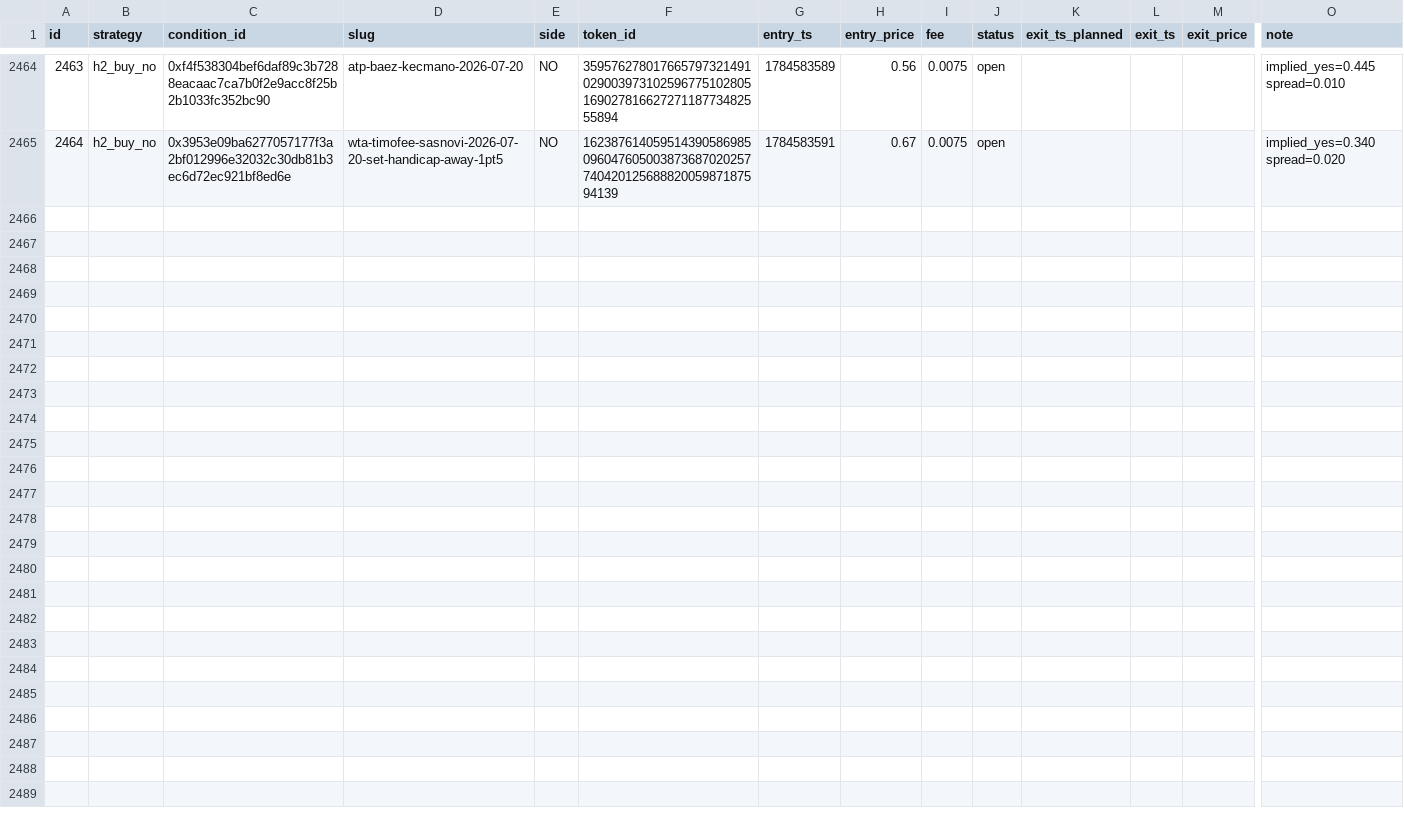
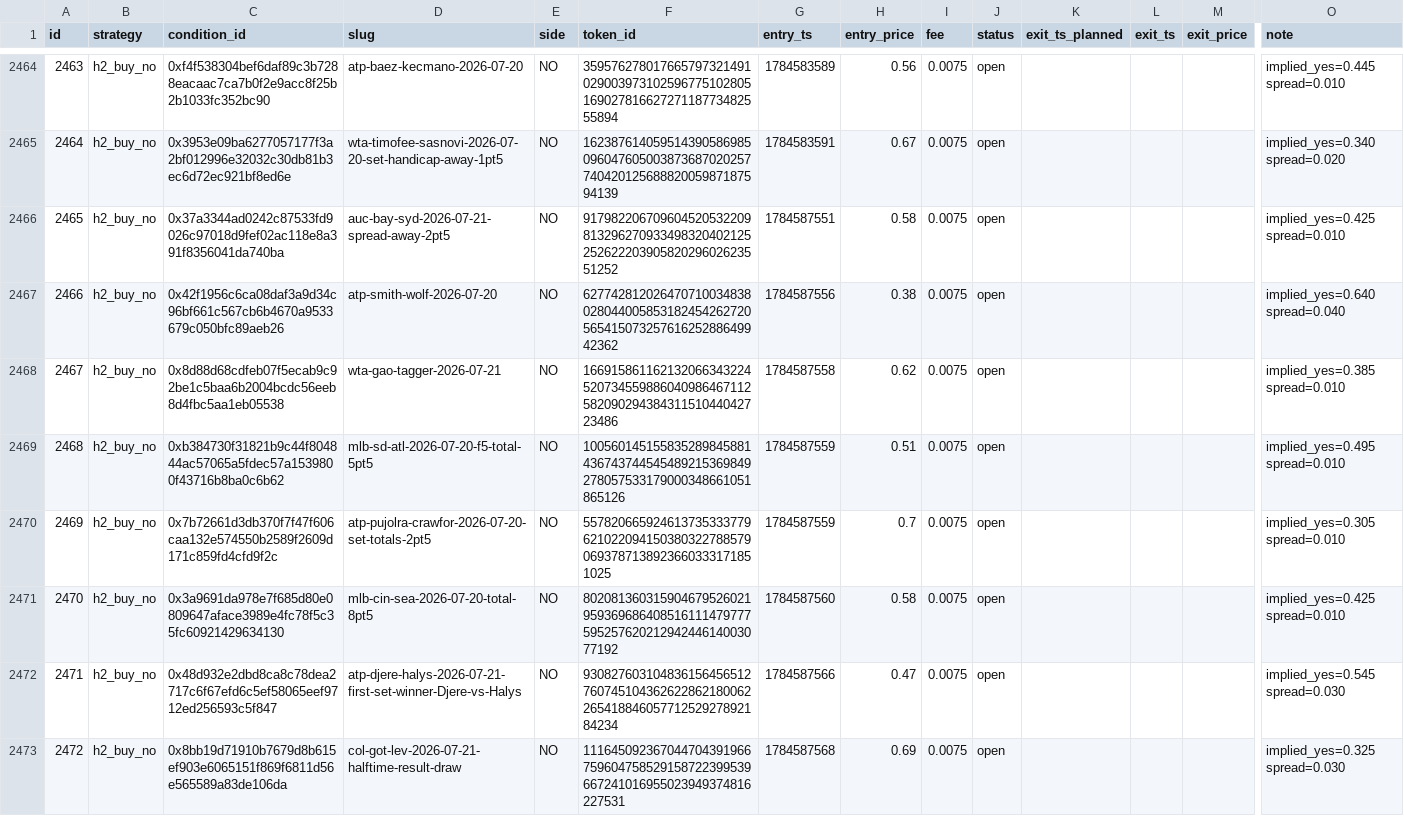
Before and after one commit to d1mplee/test_Pol, a CSV file: data/paper_positions.csv, drawn as a sheet; only a part is shown, gaps mark what is left out; rows hold the shown columns only; the diff covers the shown part only; the diff names each change by its address in the sheet, - before the commit and + after, or states it on an @@ line.

```diff
--- a/data/paper_positions.csv
+++ b/data/paper_positions.csv
+row 2466: 2465 | h2_buy_no | 0x37a3344ad0242c87533fd9026c97018d9fef02ac118e8a391f8356041da740ba | auc-bay-syd-2026-07-21-spread-away-2pt5 | NO | 91798220670960452053220981329627093349832040212525262220390582029602623551252 | 1784587551 | 0.58 | 0.0075 | open |  |  |  | implied_yes=0.425 spread=0.010
+row 2467: 2466 | h2_buy_no | 0x42f1956c6ca08daf3a9d34c96bf661c567cb6b4670a9533679c050bfc89aeb26 | atp-smith-wolf-2026-07-20 | NO | 62774281202647071003483802804400585318245426272056541507325761625288649942362 | 1784587556 | 0.38 | 0.0075 | open |  |  |  | implied_yes=0.640 spread=0.040
+row 2468: 2467 | h2_buy_no | 0x8d88d68cdfeb07f5ecab9c92be1c5baa6b2004bcdc56eeb8d4fbc5aa1eb05538 | wta-gao-tagger-2026-07-21 | NO | 16691586116213206634322452073455988604098646711258209029438431151044042723486 | 1784587558 | 0.62 | 0.0075 | open |  |  |  | implied_yes=0.385 spread=0.010
+row 2469: 2468 | h2_buy_no | 0xb384730f31821b9c44f804844ac57065a5fdec57a1539800f43716b8ba0c6b62 | mlb-sd-atl-2026-07-20-f5-total-5pt5 | NO | 100560145155835289845881436743744545489215369849278057533179000348661051865126 | 1784587559 | 0.51 | 0.0075 | open |  |  |  | implied_yes=0.495 spread=0.010
+row 2470: 2469 | h2_buy_no | 0x7b72661d3db370f7f47f606caa132e574550b2589f2609d171c859fd4cfd9f2c | atp-pujolra-crawfor-2026-07-20-set-totals-2pt5 | NO | 5578206659246137353337796210220941503803227885790693787138923660333171851025 | 1784587559 | 0.7 | 0.0075 | open |  |  |  | implied_yes=0.305 spread=0.010
+row 2471: 2470 | h2_buy_no | 0x3a9691da978e7f685d80e0809647aface3989e4fc78f5c35fc60921429634130 | mlb-cin-sea-2026-07-20-total-8pt5 | NO | 80208136031590467952602195936968640851611147977759525762021294244614003077192 | 1784587560 | 0.58 | 0.0075 | open |  |  |  | implied_yes=0.425 spread=0.010
+row 2472: 2471 | h2_buy_no | 0x48d932e2dbd8ca8c78dea2717c6f67efd6c5ef58065eef9712ed256593c5f847 | atp-djere-halys-2026-07-21-first-set-winner-Djere-vs-Halys | NO | 93082760310483615645651276074510436262286218006226541884605771252927892184234 | 1784587566 | 0.47 | 0.0075 | open |  |  |  | implied_yes=0.545 spread=0.030
+row 2473: 2472 | h2_buy_no | 0x8bb19d71910b7679d8b615ef903e6065151f869f6811d56e565589a83de106da | col-got-lev-2026-07-21-halftime-result-draw | NO | 111645092367044704391966759604758529158722399539667241016955023949374816227531 | 1784587568 | 0.69 | 0.0075 | open |  |  |  | implied_yes=0.325 spread=0.030
```
Also changed, not shown: 7 added rows and 16 edited cells elsewhere in this file, data/h6_divergences.csv.
